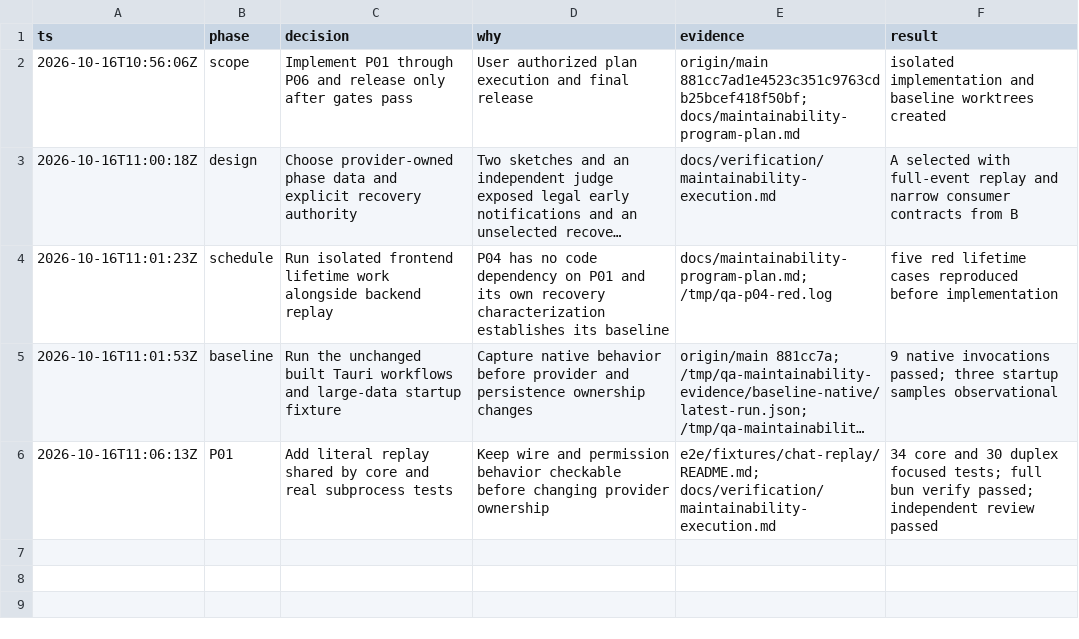
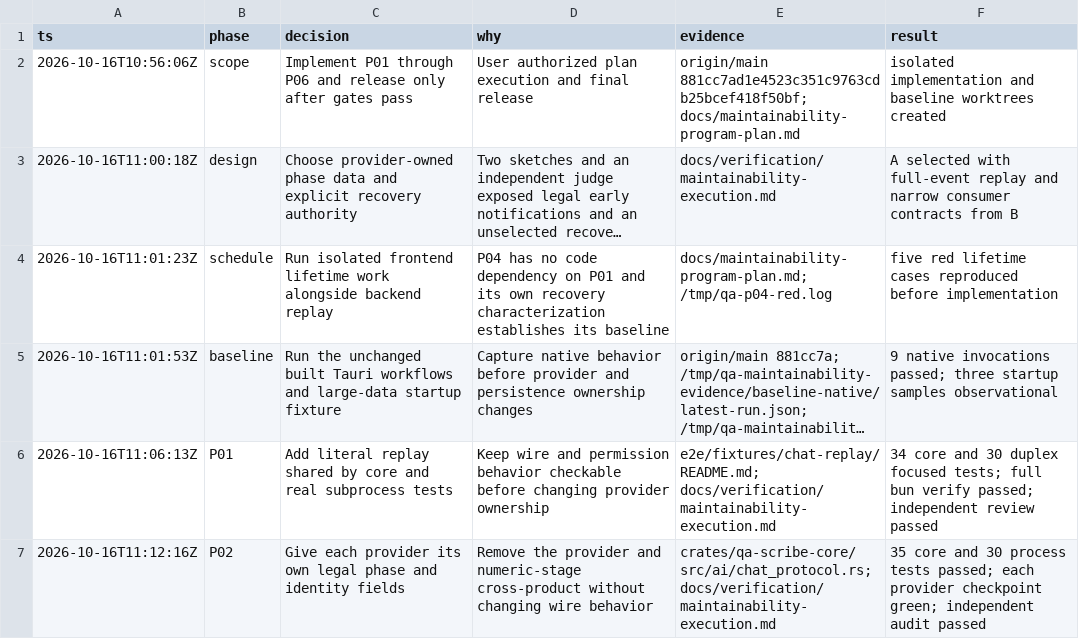
Before and after one commit to ddv1982/qa-scribe, a TSV file: docs/verification/maintainability-decisions.tsv, drawn as a sheet; long unchanged cells end in …; the diff names each change by its address in the sheet, - before the commit and + after, or states it on an @@ line.

Commit message:
refactor(ai): give each chat provider owned protocol state

```diff
--- a/docs/verification/maintainability-decisions.tsv
+++ b/docs/verification/maintainability-decisions.tsv
+row 7: 2026-10-16T11:12:16Z | P02 | Give each provider its own legal phase and identity fields | Remove the provider and numeric-stage cross-product without changing wire behavior | crates/qa-scribe-core/src/ai/chat_protocol.rs; docs/verification/maintainability-execution.md | 35 core and 30 process tests passed; each provider checkpoint green; independent audit passed
```
Also changed, not shown: 7 other files.
